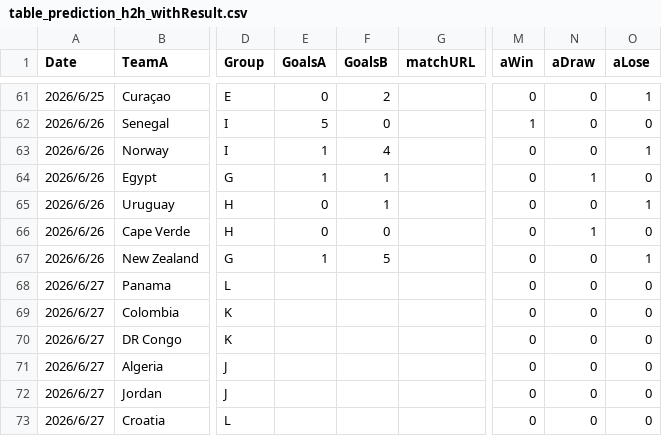
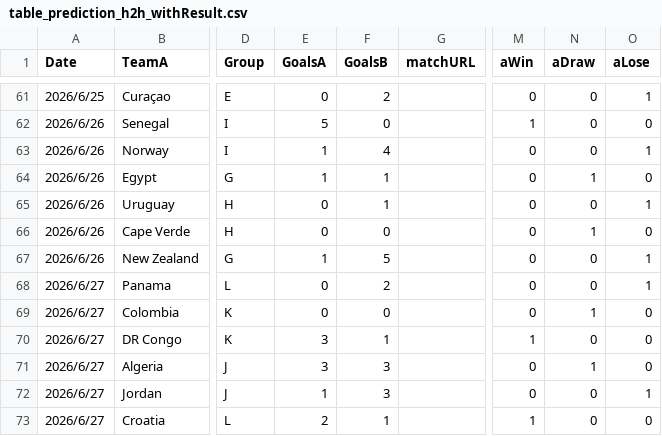
Before and after one commit to konakalab/FIFAWC2026Prediction, a CSV file: table_prediction_h2h_withResult.csv, drawn as a sheet; only a part is shown, gaps mark what is left out; the diff names each change by its address in the sheet, - before the commit and + after, or states it on an @@ line.

Commit message:
Add files via upload

```diff
--- a/table_prediction_h2h_withResult.csv
+++ b/table_prediction_h2h_withResult.csv
-E68:E69 (GoalsA): (empty)
+E68:E69 (GoalsA): 0
-F68 (GoalsB): (empty)
+F68 (GoalsB): 2
-O68 (aLose): 0
+O68 (aLose): 1
-F69 (GoalsB): (empty)
+F69 (GoalsB): 0
-N69 (aDraw): 0
+N69 (aDraw): 1
-E70:E71 (GoalsA): (empty)
+E70:E71 (GoalsA): 3
-F70 (GoalsB): (empty)
+F70 (GoalsB): 1
-M70 (aWin): 0
+M70 (aWin): 1
-F71:F72 (GoalsB): (empty)
+F71:F72 (GoalsB): 3
-N71 (aDraw): 0
+N71 (aDraw): 1
-E72 (GoalsA): (empty)
+E72 (GoalsA): 1
-O72 (aLose): 0
+O72 (aLose): 1
-E73 (GoalsA): (empty)
+E73 (GoalsA): 2
-F73 (GoalsB): (empty)
+F73 (GoalsB): 1
-M73 (aWin): 0
+M73 (aWin): 1
```
